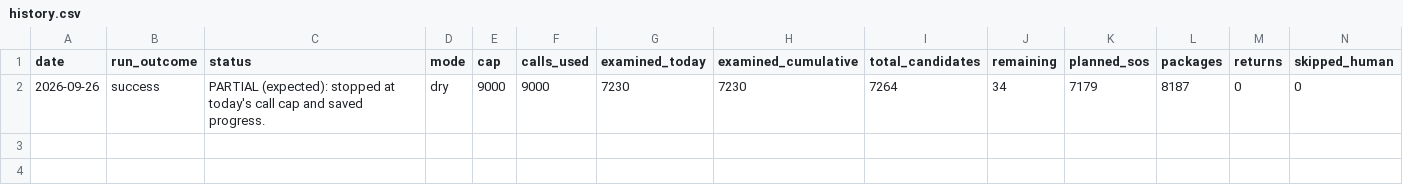
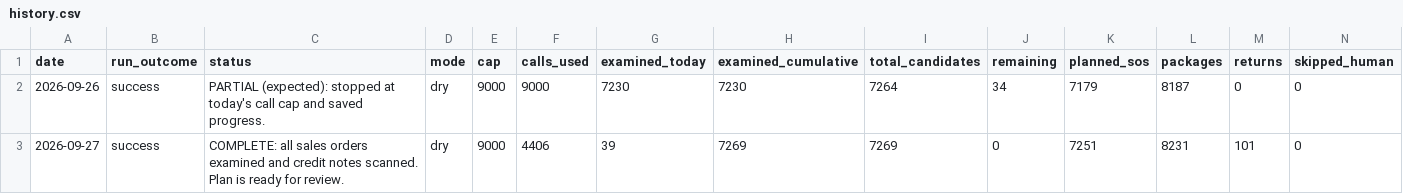
Before and after one commit to taarunn99/lapiz-assistant, a CSV file: reports/history.csv, drawn as a sheet; only a part is shown; rows hold the shown columns only; the diff names each change by its address in the sheet, - before the commit and + after, or states it on an @@ line.

Commit message:
Daily progress report 2026-09-27

```diff
--- a/reports/history.csv
+++ b/reports/history.csv
+row 3: 2026-09-27 | success | COMPLETE: all sales orders examined and credit notes scanned. Plan is ready for review. | dry | 9000 | 4406 | 39 | 7269 | 7269 | 0 | 7251 | 8231 | 101 | 0
```
Also changed, not shown: 2 other files.
